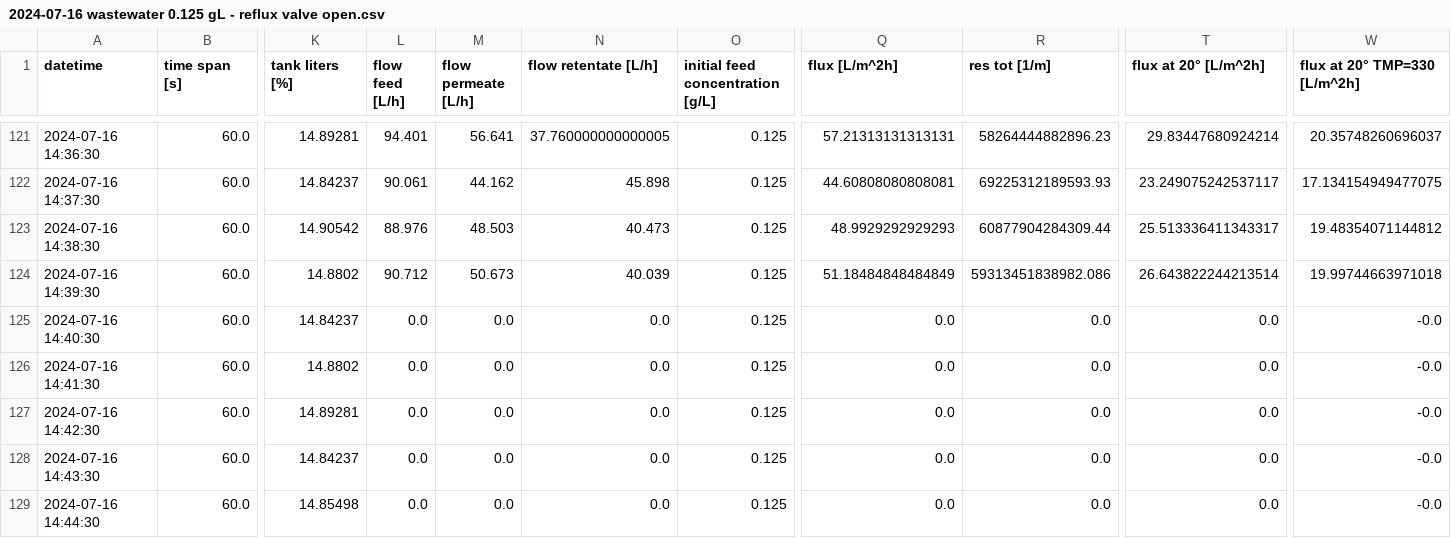
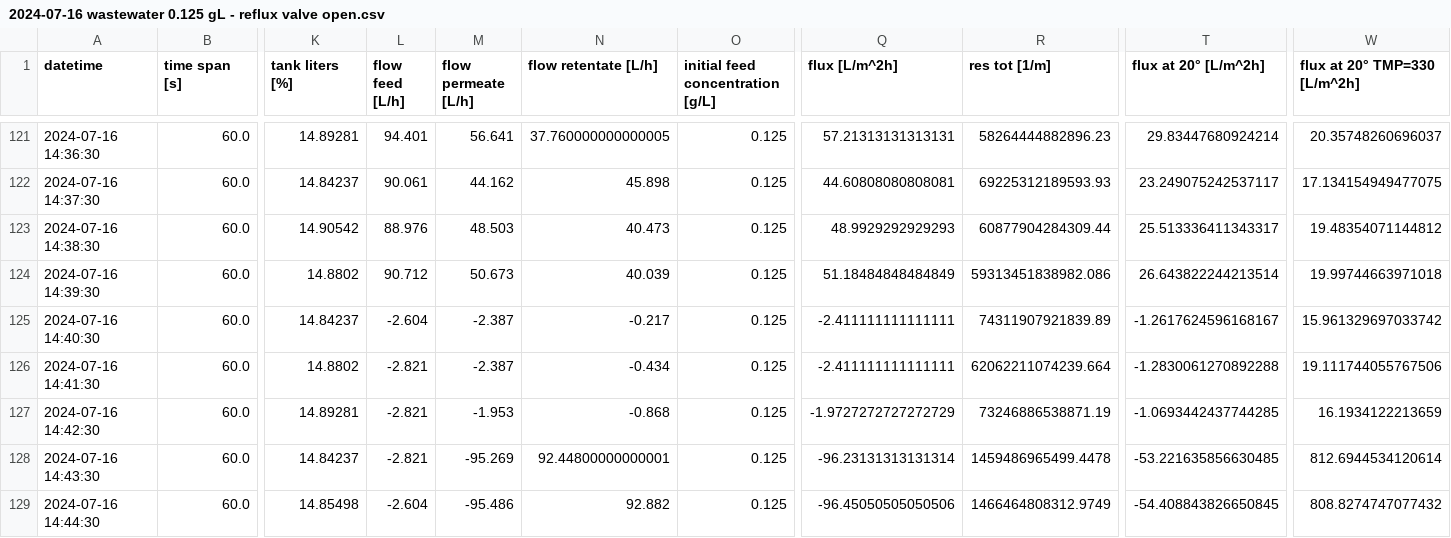
Before and after one commit to zucchi99/data_analysis, a CSV file: data/from_sensors/1_extended/UF/v1/2024-07-16 wastewater 0.125 gL - reflux valve open.csv, drawn as a sheet; only a part is shown, gaps mark what is left out; the diff covers the shown part only; the diff names each change by its address in the sheet, - before the commit and + after, or states it on an @@ line.

```diff
--- a/data/from_sensors/1_extended/UF/v1/2024-07-16 wastewater 0.125 gL - reflux valve open.csv
+++ b/data/from_sensors/1_extended/UF/v1/2024-07-16 wastewater 0.125 gL - reflux valve open.csv
-L125 (flow feed [L/h]): 0.0
+L125 (flow feed [L/h]): -2.604
-M125:M126 (flow permeate [L/h]): 0.0
+M125:M126 (flow permeate [L/h]): -2.387
-N125 (flow retentate [L/h]): 0.0
+N125 (flow retentate [L/h]): -0.217
-Q125:Q126 (flux [L/m^2h]): 0.0
+Q125:Q126 (flux [L/m^2h]): -2.411111111111111
-R125 (res tot [1/m]): 0.0
+R125 (res tot [1/m]): 74311907921839.89
-T125 (flux at 20° [L/m^2h]): 0.0
+T125 (flux at 20° [L/m^2h]): -1.2617624596168167
-W125 (flux at 20° TMP=330 [L/m^2h]): -0.0
+W125 (flux at 20° TMP=330 [L/m^2h]): 15.961329697033742
-L126:L128 (flow feed [L/h]): 0.0
+L126:L128 (flow feed [L/h]): -2.821
-N126 (flow retentate [L/h]): 0.0
+N126 (flow retentate [L/h]): -0.434
-R126 (res tot [1/m]): 0.0
+R126 (res tot [1/m]): 62062211074239.664
-T126 (flux at 20° [L/m^2h]): 0.0
+T126 (flux at 20° [L/m^2h]): -1.2830061270892288
-W126 (flux at 20° TMP=330 [L/m^2h]): -0.0
+W126 (flux at 20° TMP=330 [L/m^2h]): 19.111744055767506
-M127 (flow permeate [L/h]): 0.0
+M127 (flow permeate [L/h]): -1.953
-N127 (flow retentate [L/h]): 0.0
+N127 (flow retentate [L/h]): -0.868
-Q127 (flux [L/m^2h]): 0.0
+Q127 (flux [L/m^2h]): -1.9727272727272729
-R127 (res tot [1/m]): 0.0
+R127 (res tot [1/m]): 73246886538871.19
-T127 (flux at 20° [L/m^2h]): 0.0
+T127 (flux at 20° [L/m^2h]): -1.0693442437744285
-W127 (flux at 20° TMP=330 [L/m^2h]): -0.0
+W127 (flux at 20° TMP=330 [L/m^2h]): 16.1934122213659
-M128 (flow permeate [L/h]): 0.0
+M128 (flow permeate [L/h]): -95.269
-N128 (flow retentate [L/h]): 0.0
+N128 (flow retentate [L/h]): 92.44800000000001
-Q128 (flux [L/m^2h]): 0.0
+Q128 (flux [L/m^2h]): -96.23131313131314
-R128 (res tot [1/m]): 0.0
+R128 (res tot [1/m]): 1459486965499.4478
-T128 (flux at 20° [L/m^2h]): 0.0
+T128 (flux at 20° [L/m^2h]): -53.221635856630485
-W128 (flux at 20° TMP=330 [L/m^2h]): -0.0
+W128 (flux at 20° TMP=330 [L/m^2h]): 812.6944534120614
-L129 (flow feed [L/h]): 0.0
+L129 (flow feed [L/h]): -2.604
-M129 (flow permeate [L/h]): 0.0
+M129 (flow permeate [L/h]): -95.486
-N129 (flow retentate [L/h]): 0.0
+N129 (flow retentate [L/h]): 92.882
-Q129 (flux [L/m^2h]): 0.0
+Q129 (flux [L/m^2h]): -96.45050505050506
-R129 (res tot [1/m]): 0.0
+R129 (res tot [1/m]): 1466464808312.9749
-T129 (flux at 20° [L/m^2h]): 0.0
+T129 (flux at 20° [L/m^2h]): -54.408843826650845
-W129 (flux at 20° TMP=330 [L/m^2h]): -0.0
+W129 (flux at 20° TMP=330 [L/m^2h]): 808.8274747077432
```
Also changed, not shown: 84 edited cells elsewhere in this file, data/from_sensors/1_extended/UF/v1/2024-07-11 tap water - reflux valve closed.csv, data/from_sensors/1_extended/UF/v1/2024-07-12 tap water - reflux valve open.csv, 23 other files.
